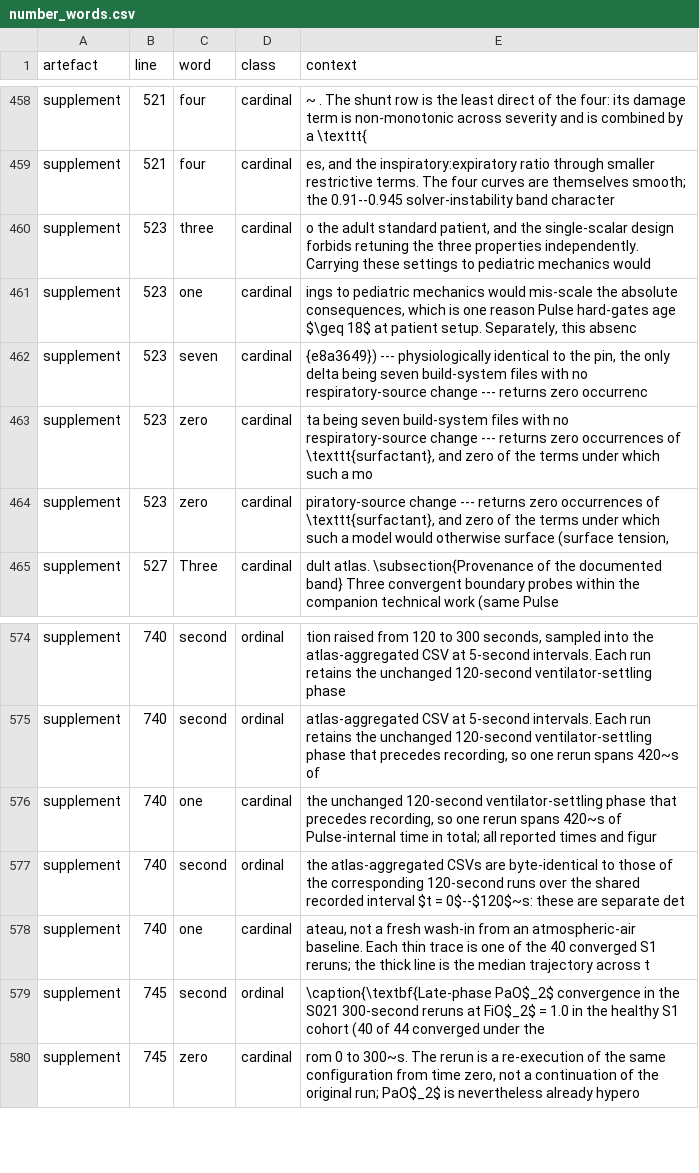
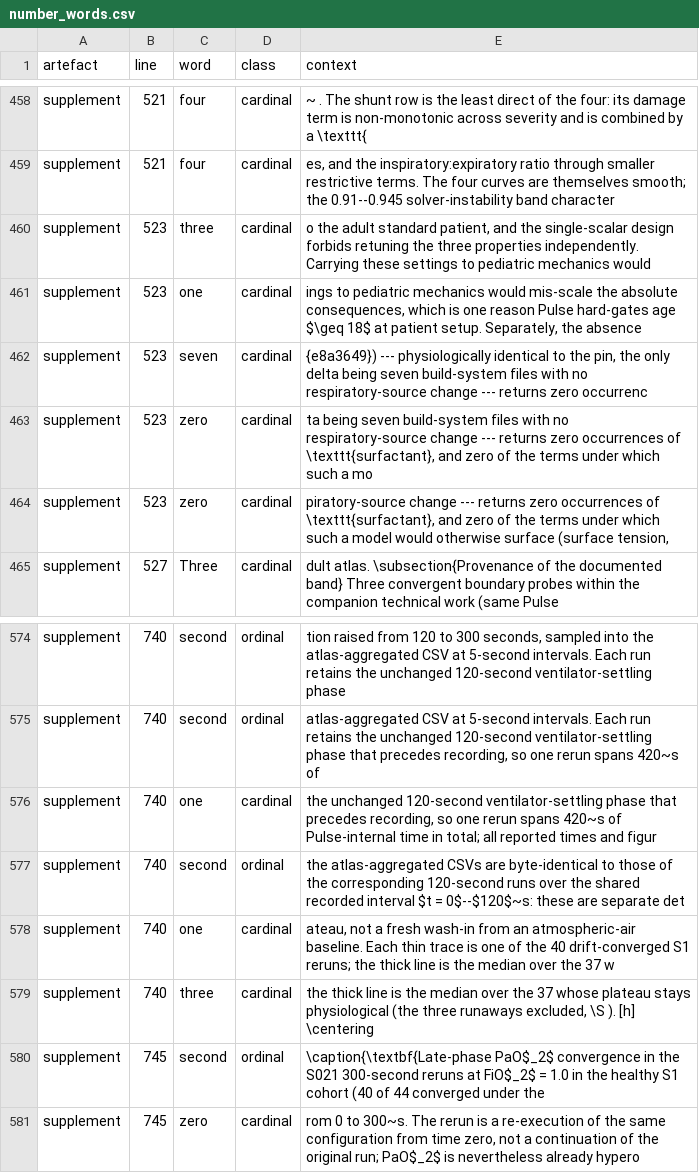
Before and after one commit to sadc-lab/pulse_reliability_atlas, a CSV file: results/number_audit/number_words.csv, drawn as a sheet; only a part is shown, gaps mark what is left out.

Commit message:
[AUDIT] Re-inventory the numbers after the two later commits of the condensation pass, and read the two rows that entered
scripts/audit_number_inventory.py and scripts/audit_number_words.py re-run at
920525a. The Methods 4.7 commit-history sentence carries no digit and no number
word; the four supplement corrections add exactly two occurrences, both read
against their artefact rather than accepted:

- "37" in "the median over the 37 whose plateau stays physiological"
  (supplement `none` residue, 37 x3 -> x4). Ground truth:
  scripts/make_supp_fig_s3.py excludes the plateaus above
  RUNAWAY_PLATEAU_MMHG = 700 and takes the median over the remaining 37 of the
  40 drift-converged runs.
- "three" in "(the three runaways excluded, S9.3)" (supplement number words
  568 -> 569). The same three runs.

Totals: digit inventory 5,785 -> 5,786 retained (paper 521, supplement 1,894,
monograph 3,371); number words paper 233, supplement 569, monograph 547.
Calibrations 39 / 0 and 19 / 0, unchanged. Register updated with a dated note.

```diff
--- a/results/number_audit/number_words.csv
+++ b/results/number_audit/number_words.csv
@@ -460,3 +460,3 @@ supplement,521,four,cardinal,"es, and the inspiratory:expiratory ratio through s
 supplement,523,three,cardinal,"o the adult standard patient, and the single-scalar design forbids retuning the three properties independently. Carrying these settings to pediatric mechanics would"
-supplement,523,one,cardinal,"ings to pediatric mechanics would mis-scale the absolute consequences, which is one reason Pulse hard-gates age $\geq 18$ at patient setup. Separately, this absenc"
+supplement,523,one,cardinal,"ings to pediatric mechanics would mis-scale the absolute consequences, which is one reason Pulse hard-gates age $\geq 18$ at patient setup. Separately, the absence"
 supplement,523,seven,cardinal,"{e8a3649}) --- physiologically identical to the pin, the only delta being seven build-system files with no respiratory-source change --- returns zero occurrenc"
@@ -577,3 +577,4 @@ supplement,740,one,cardinal,"the unchanged 120-second ventilator-settling phase
 supplement,740,second,ordinal,the atlas-aggregated CSVs are byte-identical to those of the corresponding 120-second runs over the shared recorded interval $t = 0$--$120$~s: these are separate det
-supplement,740,one,cardinal,"ateau, not a fresh wash-in from an atmospheric-air baseline. Each thin trace is one of the 40 converged S1 reruns; the thick line is the median trajectory across t"
+supplement,740,one,cardinal,"ateau, not a fresh wash-in from an atmospheric-air baseline. Each thin trace is one of the 40 drift-converged S1 reruns; the thick line is the median over the 37 w"
+supplement,740,three,cardinal,"the thick line is the median over the 37 whose plateau stays physiological (the three runaways excluded, \S ). [h] \centering"
 supplement,745,second,ordinal,\caption{\textbf{Late-phase PaO$_2$ convergence in the S021 300-second reruns at FiO$_2$ = 1.0 in the healthy S1 cohort (40 of 44 converged under the
```
Also changed, not shown: results/number_audit/inventory.csv, results/number_audit/masked_by_rule.csv, 4 other files.
